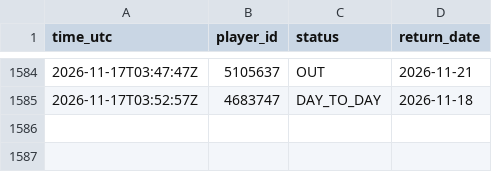
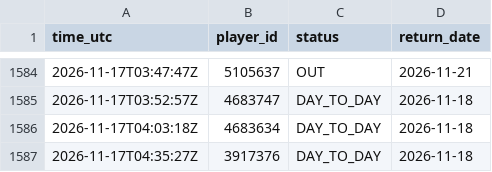
Before and after one commit to thewhitelisted/cg-engine, a CSV file: data/return_log.csv, drawn as a sheet; only a part is shown, gaps mark what is left out.

Commit message:
Status and lineup logs

```diff
--- a/data/return_log.csv
+++ b/data/return_log.csv
@@ -1585 +1585,3 @@ time_utc,player_id,status,return_date
 2026-11-17T03:52:57Z,4683747,DAY_TO_DAY,2026-11-18
+2026-11-17T04:03:18Z,4683634,DAY_TO_DAY,2026-11-18
+2026-11-17T04:35:27Z,3917376,DAY_TO_DAY,2026-11-18
```
Also changed, not shown: data/status_log.csv, 2 other files.
